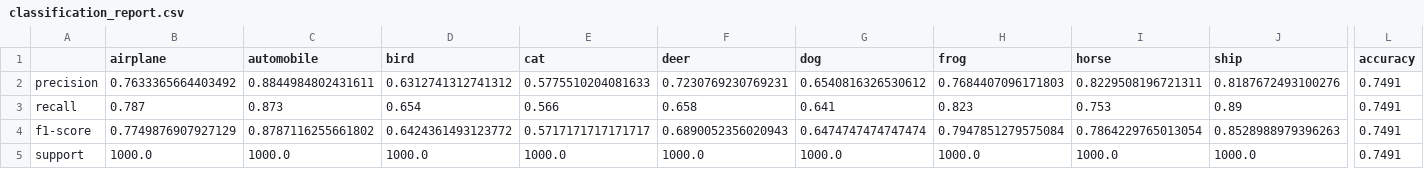
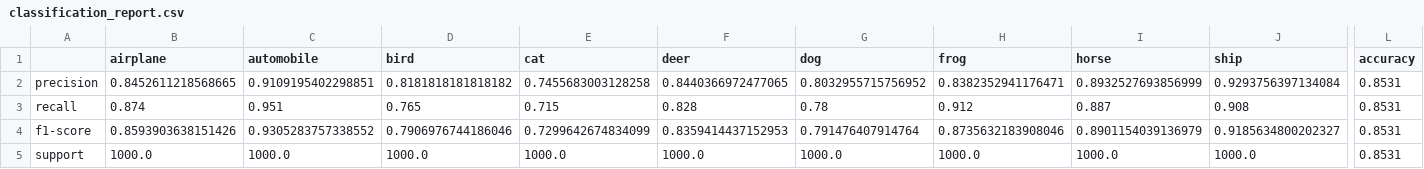
Before and after one commit to Sagar063/week7_ERAV4_CIFAR_10_Model_Experiments, a CSV file: results/classification_report.csv, drawn as a sheet; only a part is shown, gaps mark what is left out; the diff covers the shown part only; the diff names each change by its address in the sheet, - before the commit and + after, or states it on an @@ line.

```diff
--- a/results/classification_report.csv
+++ b/results/classification_report.csv
-B2 (airplane): 0.7633365664403492
+B2 (airplane): 0.8452611218568665
-C2 (automobile): 0.8844984802431611
+C2 (automobile): 0.9109195402298851
-D2 (bird): 0.6312741312741312
+D2 (bird): 0.8181818181818182
-E2 (cat): 0.5775510204081633
+E2 (cat): 0.7455683003128258
-F2 (deer): 0.7230769230769231
+F2 (deer): 0.8440366972477065
-G2 (dog): 0.6540816326530612
+G2 (dog): 0.8032955715756952
-H2 (frog): 0.7684407096171803
+H2 (frog): 0.8382352941176471
-I2 (horse): 0.8229508196721311
+I2 (horse): 0.8932527693856999
-J2 (ship): 0.8187672493100276
+J2 (ship): 0.9293756397134084
-L2:L5 (accuracy): 0.7491
+L2:L5 (accuracy): 0.8531
-B3 (airplane): 0.787
+B3 (airplane): 0.874
-C3 (automobile): 0.873
+C3 (automobile): 0.951
-D3 (bird): 0.654
+D3 (bird): 0.765
-E3 (cat): 0.566
+E3 (cat): 0.715
-F3 (deer): 0.658
+F3 (deer): 0.828
-G3 (dog): 0.641
+G3 (dog): 0.78
-H3 (frog): 0.823
+H3 (frog): 0.912
-I3 (horse): 0.753
+I3 (horse): 0.887
-J3 (ship): 0.89
+J3 (ship): 0.908
-B4 (airplane): 0.7749876907927129
+B4 (airplane): 0.8593903638151426
-C4 (automobile): 0.8787116255661802
+C4 (automobile): 0.9305283757338552
-D4 (bird): 0.6424361493123772
+D4 (bird): 0.7906976744186046
-E4 (cat): 0.5717171717171717
+E4 (cat): 0.7299642674834099
-F4 (deer): 0.6890052356020943
+F4 (deer): 0.8359414437152953
-G4 (dog): 0.6474747474747474
+G4 (dog): 0.791476407914764
-H4 (frog): 0.7947851279575084
+H4 (frog): 0.8735632183908046
-I4 (horse): 0.7864229765013054
+I4 (horse): 0.8901154039136979
-J4 (ship): 0.8528988979396263
+J4 (ship): 0.9185634800202327
```
Also changed, not shown: 9 edited cells elsewhere in this file, results/train_log.csv, 35 other files.
